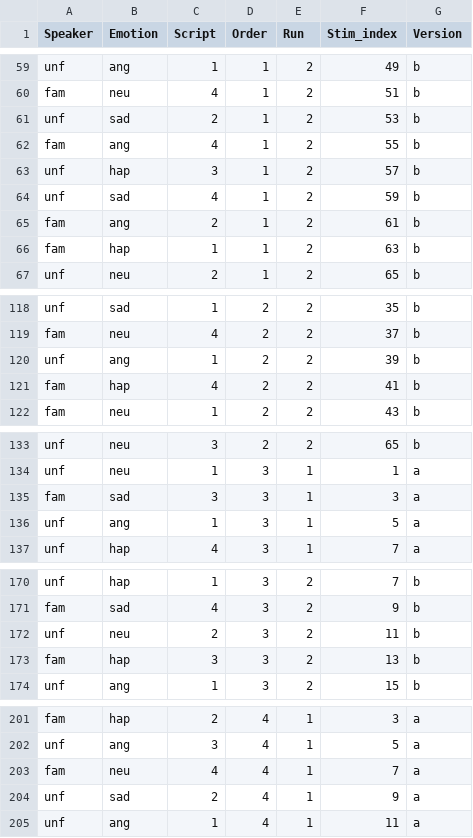
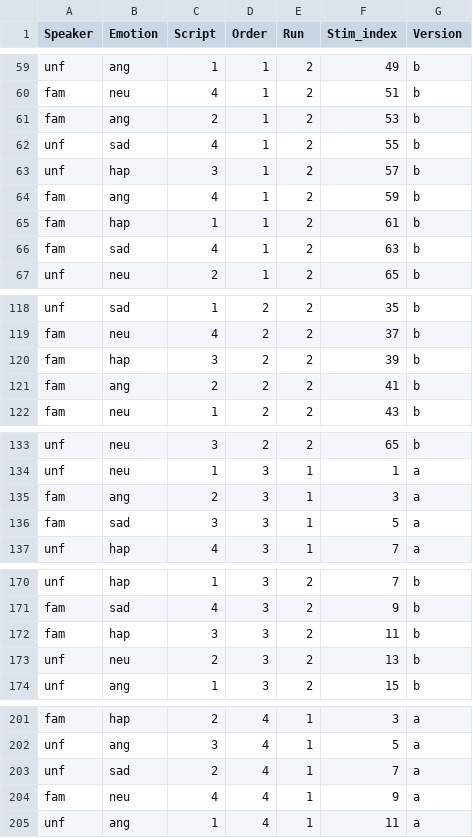
Before and after one commit to gilmore-lab/PEEP-II, a CSV file: run-orders/csv/run_orders.csv, drawn as a sheet; only a part is shown, gaps mark what is left out; the diff covers the shown part only.

Commit message:
analyze new run order proposal

```diff
--- a/run-orders/csv/run_orders.csv
+++ b/run-orders/csv/run_orders.csv
@@ -60,8 +60,8 @@
 "fam","neu",4,1,2,51,"b"
-"unf","sad",2,1,2,53,"b"
-"fam","ang",4,1,2,55,"b"
+"fam","ang",2,1,2,53,"b"
+"unf","sad",4,1,2,55,"b"
 "unf","hap",3,1,2,57,"b"
-"unf","sad",4,1,2,59,"b"
-"fam","ang",2,1,2,61,"b"
-"fam","hap",1,1,2,63,"b"
+"fam","ang",4,1,2,59,"b"
+"fam","hap",1,1,2,61,"b"
+"fam","sad",4,1,2,63,"b"
 "unf","neu",2,1,2,65,"b"
@@ -119,4 +119,4 @@
 "fam","neu",4,2,2,37,"b"
-"unf","ang",1,2,2,39,"b"
-"fam","hap",4,2,2,41,"b"
+"fam","hap",3,2,2,39,"b"
+"fam","ang",2,2,2,41,"b"
 "fam","neu",1,2,2,43,"b"
@@ -134,4 +134,4 @@
 "unf","neu",1,3,1,1,"a"
-"fam","sad",3,3,1,3,"a"
-"unf","ang",1,3,1,5,"a"
+"fam","ang",2,3,1,3,"a"
+"fam","sad",3,3,1,5,"a"
 "unf","hap",4,3,1,7,"a"
@@ -171,4 +171,4 @@
 "fam","sad",4,3,2,9,"b"
-"unf","neu",2,3,2,11,"b"
-"fam","hap",3,3,2,13,"b"
+"fam","hap",3,3,2,11,"b"
+"unf","neu",2,3,2,13,"b"
 "unf","ang",1,3,2,15,"b"
@@ -202,4 +202,4 @@
 "unf","ang",3,4,1,5,"a"
-"fam","neu",4,4,1,7,"a"
-"unf","sad",2,4,1,9,"a"
+"unf","sad",2,4,1,7,"a"
+"fam","neu",4,4,1,9,"a"
 "unf","ang",1,4,1,11,"a"
```
Also changed, not shown: 5 added rows, 5 removed rows and 20 edited cells elsewhere in this file, 8 other files.
